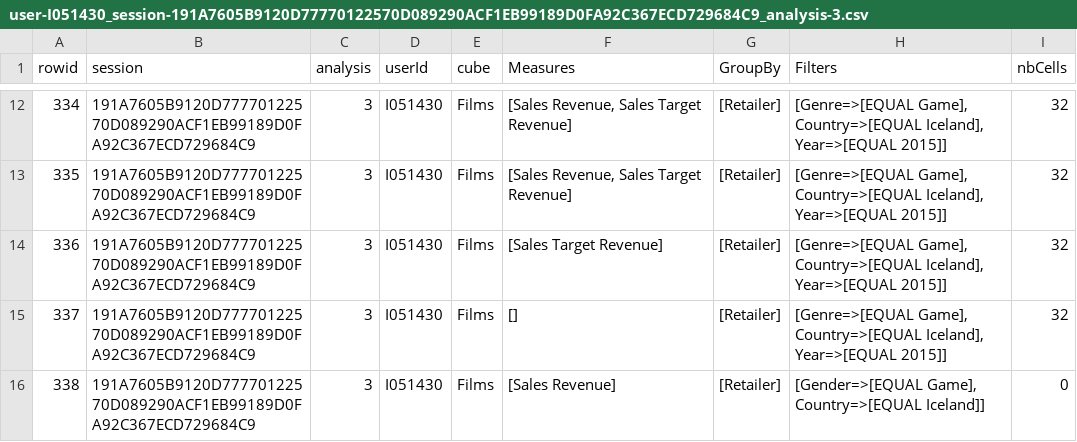
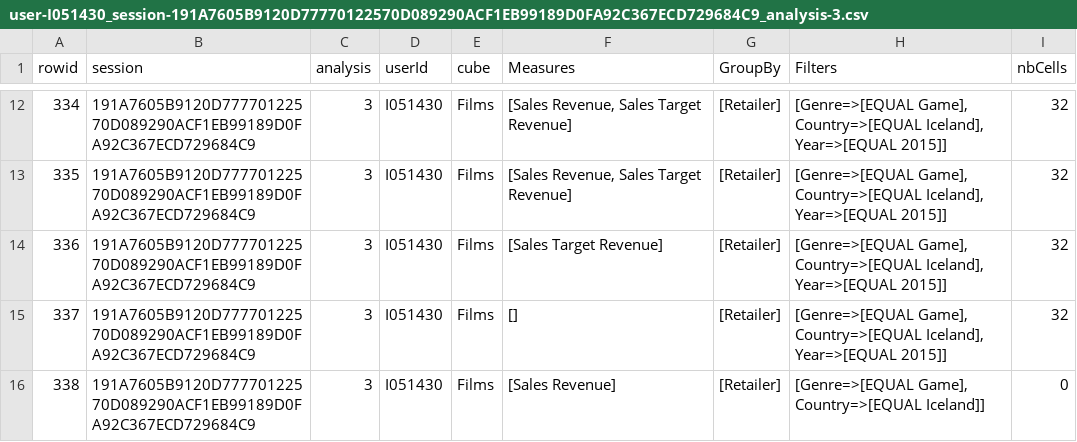
Before and after one commit to patrickmarcel/ideb, a CSV file: res/logs/smartBI/logs-orig/user-I051430_session-191A7605B9120D77770122570D089290ACF1EB99189D0FA92C367ECD729684C9_analysis-3.csv, drawn as a sheet; only a part is shown, gaps mark what is left out.

```diff
--- a/res/logs/smartBI/logs-orig/user-I051430_session-191A7605B9120D77770122570D089290ACF1EB99189D0FA92C367ECD729684C9_analysis-3.csv
+++ b/res/logs/smartBI/logs-orig/user-I051430_session-191A7605B9120D77770122570D089290ACF1EB99189D0FA92C367ECD729684C9_analysis-3.csv
@@ -15,2 +15,2 @@ rowid;session;analysis;userId;cube;Measures;GroupBy;Filters;nbCells
 337;191A7605B9120D77770122570D089290ACF1EB99189D0FA92C367ECD729684C9;3;I051430;Films;[];[Retailer];[Genre=>[EQUAL Game], Country=>[EQUAL Iceland], Year=>[EQUAL 2015]];32
-338;191A7605B9120D77770122570D089290ACF1EB99189D0FA92C367ECD729684C9;3;I051430;Films;[Sales Revenue];[Retailer];[Gender=>[EQUAL Game], Country=>[EQUAL Iceland]];0
+338;191A7605B9120D77770122570D089290ACF1EB99189D0FA92C367ECD729684C9;3;I051430;Films;[Sales Revenue];[Retailer];[Genre=>[EQUAL Game], Country=>[EQUAL Iceland]];0
```
Also changed, not shown: 32 other files.
